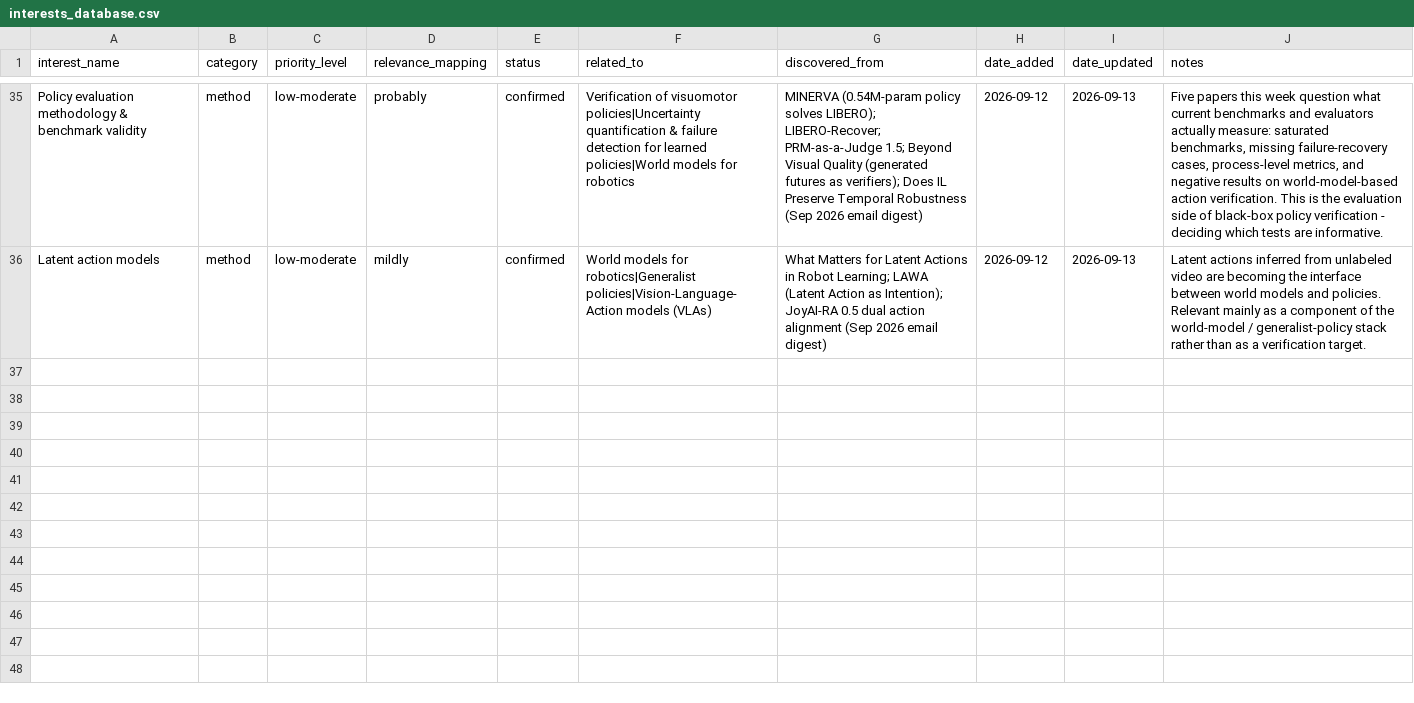
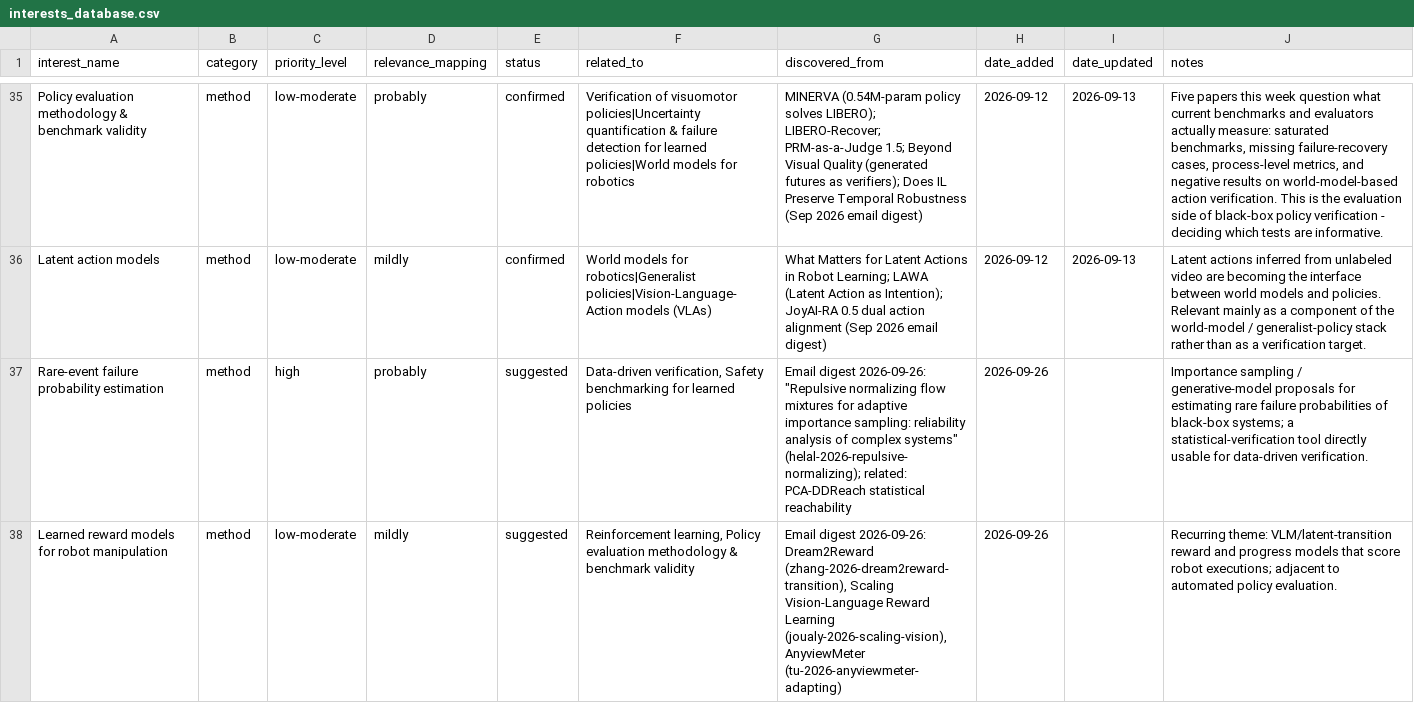
Before and after one commit to sumanth-tangirala/scholar-dashboard, a CSV file: interests_database.csv, drawn as a sheet; only a part is shown, gaps mark what is left out.

Commit message:
Email digest 2026-09-26: Scholar alerts Sep 12-26 (145 papers), 2 suggested interests

```diff
--- a/interests_database.csv
+++ b/interests_database.csv
@@ -36 +36,3 @@ Policy evaluation methodology & benchmark validity,method,low-moderate,probably,
 Latent action models,method,low-moderate,mildly,confirmed,World models for robotics|Generalist policies|Vision-Language-Action models (VLAs),What Matters for Latent Actions in Robot Learning; LAWA (Latent Action as Intention); JoyAI-RA 0.5 dual action alignment (Sep 2026 email digest),2026-09-12,2026-09-13,Latent actions inferred from unlabeled video are becoming the interface between world models and policies. Relevant mainly as a component of the world-model / generalist-policy stack rather than as a verification target.
+Rare-event failure probability estimation,method,high,probably,suggested,"Data-driven verification, Safety benchmarking for learned policies","Email digest 2026-09-26: ""Repulsive normalizing flow mixtures for adaptive importance sampling: reliability analysis of complex systems"" (helal-2026-repulsive-normalizing); related: PCA-DDReach statistical reachability",2026-09-26,,Importance sampling / generative-model proposals for estimating rare failure probabilities of black-box systems; a statistical-verification tool directly usable for data-driven verification.
+Learned reward models for robot manipulation,method,low-moderate,mildly,suggested,"Reinforcement learning, Policy evaluation methodology & benchmark validity","Email digest 2026-09-26: Dream2Reward (zhang-2026-dream2reward-transition), Scaling Vision-Language Reward Learning (joualy-2026-scaling-vision), AnyviewMeter (tu-2026-anyviewmeter-adapting)",2026-09-26,,Recurring theme: VLM/latent-transition reward and progress models that score robot executions; adjacent to automated policy evaluation.
```
Also changed, not shown: 6 other files.
